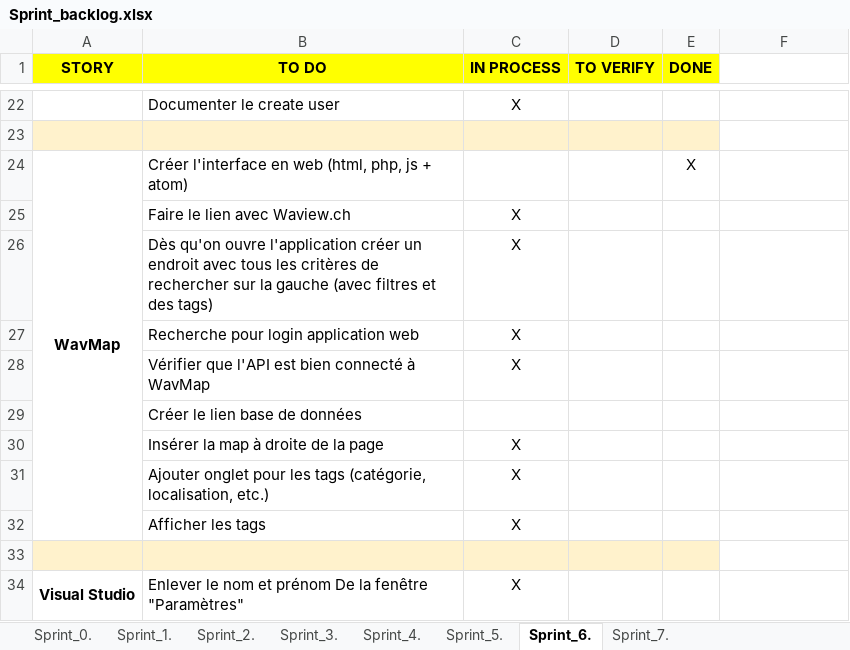
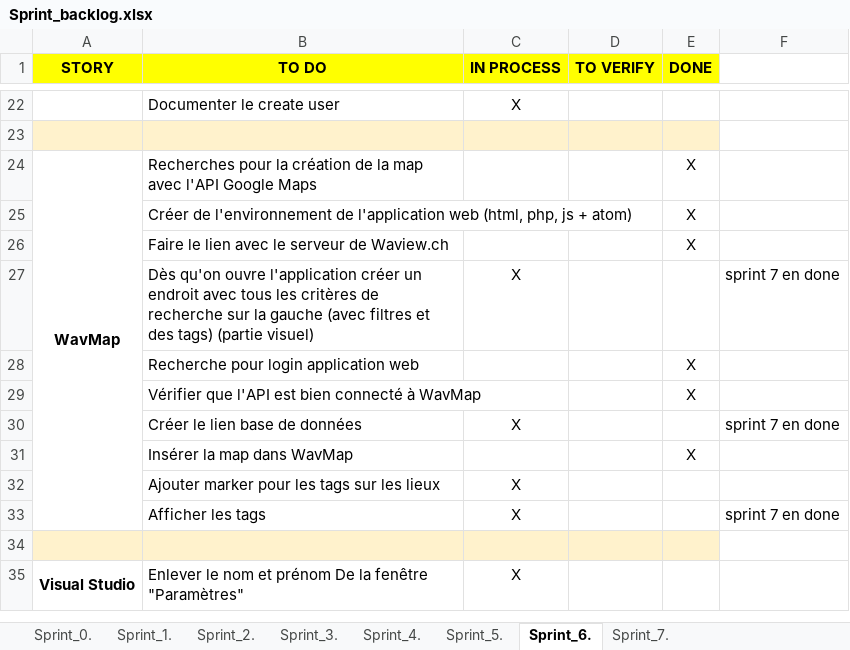
Before and after one commit to ConstantinHrrmn/WavContact, an Excel workbook: Documents/Scrum/Sprint_backlog.xlsx, sheet Sprint_6., drawn as a sheet; only a part is shown, gaps mark what is left out; values as stored, in another font and other column widths than the file's, no borders; removed rows and columns are numbered as before the commit, all else as after; the diff names each change by its address in the sheet, - before the commit and + after, or states it on an @@ line.

```diff
--- a/Documents/Scrum/Sprint_backlog.xlsx (sheet Sprint_6.)
+++ b/Documents/Scrum/Sprint_backlog.xlsx (sheet Sprint_6.)
-B24 (TO DO): Créer l'interface en web (html, php, js + atom)
+B24 (TO DO): Recherches pour la création de la map avec l'API Google Maps
-row 25:  | Faire le lien avec Waview.ch | X
+row 25:  | Créer de l'environnement de l'application web (html, php, js + atom) |  |  | X
+row 26:  | Faire le lien avec le serveur de Waview.ch |  |  | X
-B27 (TO DO): …critères de rechercher sur la gauche (avec filtres et des tags)
+B27 (TO DO): …critères de recherche sur la gauche (avec filtres et des tags) (partie visuel)
-F27: (empty)
+F27: sprint 7 en done
-row 27:  | Recherche pour login application web | X
-row 28:  | Vérifier que l'API est bien connecté à WavMap | X
-row 29:  | Créer le lien base de données
-row 30:  | Insérer la map à droite de la page | X
+row 28:  | Recherche pour login application web |  |  | X
+row 29:  | Vérifier que l'API est bien connecté à WavMap |  |  | X
+row 30:  | Créer le lien base de données | X |  |  | sprint 7 en done
+row 31:  | Insérer la map dans WavMap |  |  | X
-B32 (TO DO): Ajouter onglet pour les tags (catégorie, localisation, etc.)
+B32 (TO DO): Ajouter marker pour les tags sur les lieux
-F33: (empty)
+F33: sprint 7 en done
```
Also changed, not shown: Documents/0_Planning.xlsx.
